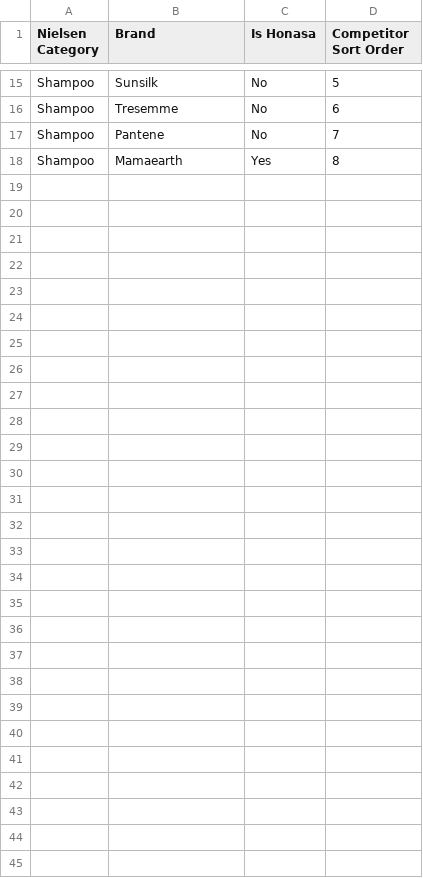
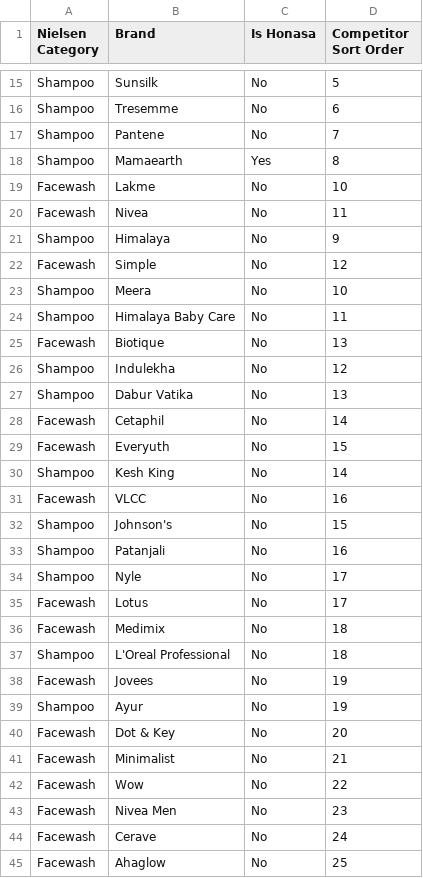
Before and after one commit to aswalsheshant-cell/mt-dashboard, a CSV file: PowerBI/SeedData/Masters/NielsenCompetitorMaster.csv, drawn as a sheet; only a part is shown, gaps mark what is left out.

```diff
--- a/PowerBI/SeedData/Masters/NielsenCompetitorMaster.csv
+++ b/PowerBI/SeedData/Masters/NielsenCompetitorMaster.csv
@@ -18 +18,28 @@ Shampoo,Pantene,No,7
 Shampoo,Mamaearth,Yes,8
+Facewash,Lakme,No,10
+Facewash,Nivea,No,11
+Shampoo,Himalaya,No,9
+Facewash,Simple,No,12
+Shampoo,Meera,No,10
+Shampoo,Himalaya Baby Care,No,11
+Facewash,Biotique,No,13
+Shampoo,Indulekha,No,12
+Shampoo,Dabur Vatika,No,13
+Facewash,Cetaphil,No,14
+Facewash,Everyuth,No,15
+Shampoo,Kesh King,No,14
+Facewash,VLCC,No,16
+Shampoo,Johnson's,No,15
+Shampoo,Patanjali,No,16
+Shampoo,Nyle,No,17
+Facewash,Lotus,No,17
+Facewash,Medimix,No,18
+Shampoo,L'Oreal Professional,No,18
+Facewash,Jovees,No,19
+Shampoo,Ayur,No,19
+Facewash,Dot & Key,No,20
+Facewash,Minimalist,No,21
+Facewash,Wow,No,22
+Facewash,Nivea Men,No,23
+Facewash,Cerave,No,24
+Facewash,Ahaglow,No,25
```
Also changed, not shown: PowerBI/RawDataFolders/Nielsen_Monthly/_TEMPLATE_Nielsen_Monthly.csv, PowerBI/templates/Template_Nielsen_Monthly.csv, 28 other files.
